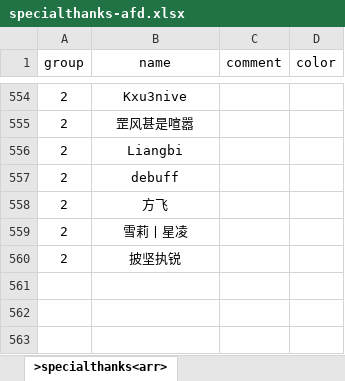
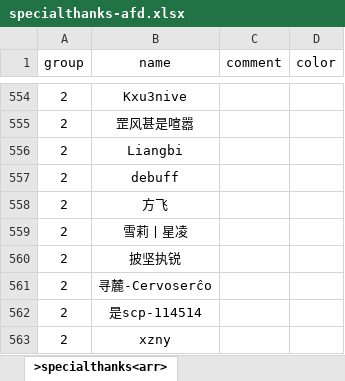
Before and after one commit to VickScarlet/lifeRestart, an Excel workbook: data/specialthanks-afd.xlsx, sheet >specialthanks<arr>, drawn as a sheet; only a part is shown, gaps mark what is left out; values as stored, in another font and other column widths than the file's, no borders; the diff names each change by its address in the sheet, - before the commit and + after, or states it on an @@ line.

```diff
--- a/data/specialthanks-afd.xlsx (sheet >specialthanks<arr>)
+++ b/data/specialthanks-afd.xlsx (sheet >specialthanks<arr>)
+row 561: 2 | 寻麓-Cervoserĉo
+row 562: 2 | 是scp-114514
+row 563: 2 | xzny
```
Also changed, not shown: data/specialthanks-dun.xlsx, 1 other file.
